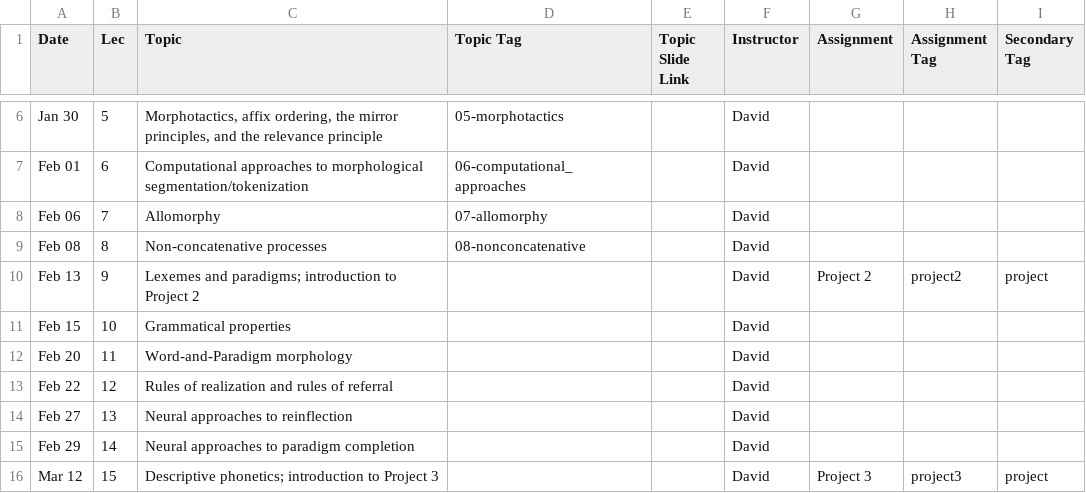
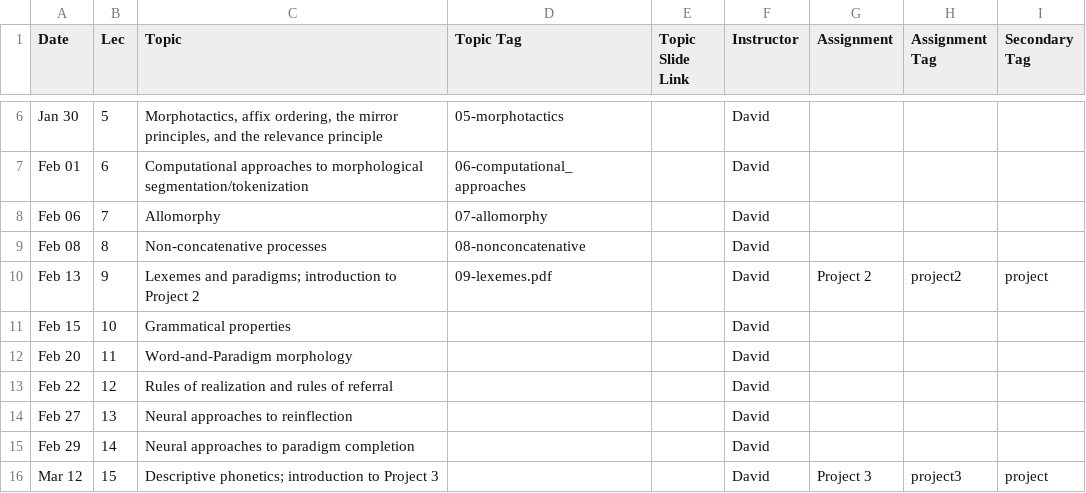
Before and after one commit to dmort27/subwordmodeling, a CSV file: _data/schedule.csv, drawn as a sheet; only a part is shown, gaps mark what is left out.

Commit message:
Updated schedule

```diff
--- a/_data/schedule.csv
+++ b/_data/schedule.csv
@@ -9,3 +9,3 @@ Feb 06,7,Allomorphy,07-allomorphy,,David,,,
 Feb 08,8,Non-concatenative processes,08-nonconcatenative,,David,,,
-Feb 13,9,Lexemes and paradigms; introduction to Project 2,,,David,Project 2,project2,project
+Feb 13,9,Lexemes and paradigms; introduction to Project 2,09-lexemes.pdf,,David,Project 2,project2,project
 Feb 15,10,Grammatical properties,,,David,,,
```
